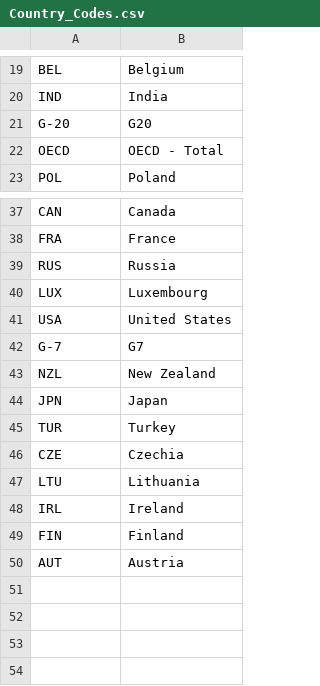
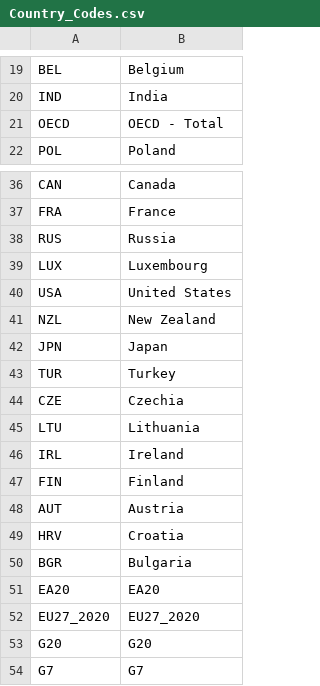
Before and after one commit to tlhogi84/Global-10Y-Bond-Web-App, a CSV file: Country_Codes.csv, drawn as a sheet; only a part is shown, gaps mark what is left out; removed rows and columns are numbered as before the commit, all else as after; the diff names each change by its address in the sheet, - before the commit and + after, or states it on an @@ line.

Commit message:
Update datasets and remove temporary notebooks

```diff
--- a/Country_Codes.csv
+++ b/Country_Codes.csv
-row 21: G-20 | G20
-row 42: G-7 | G7
+row 49: HRV | Croatia
+row 50: BGR | Bulgaria
+row 51: EA20 | EA20
+row 52: EU27_2020 | EU27_2020
+row 53: G20 | G20
+row 54: G7 | G7
```
Also changed, not shown: 6 other files.
